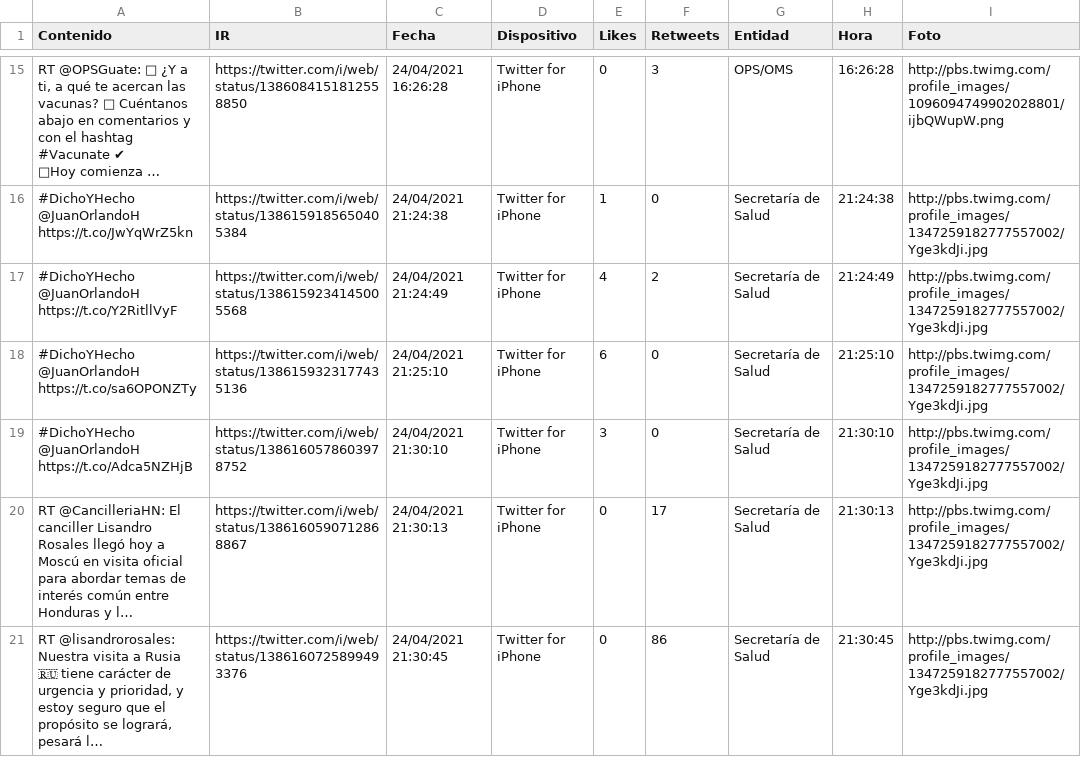
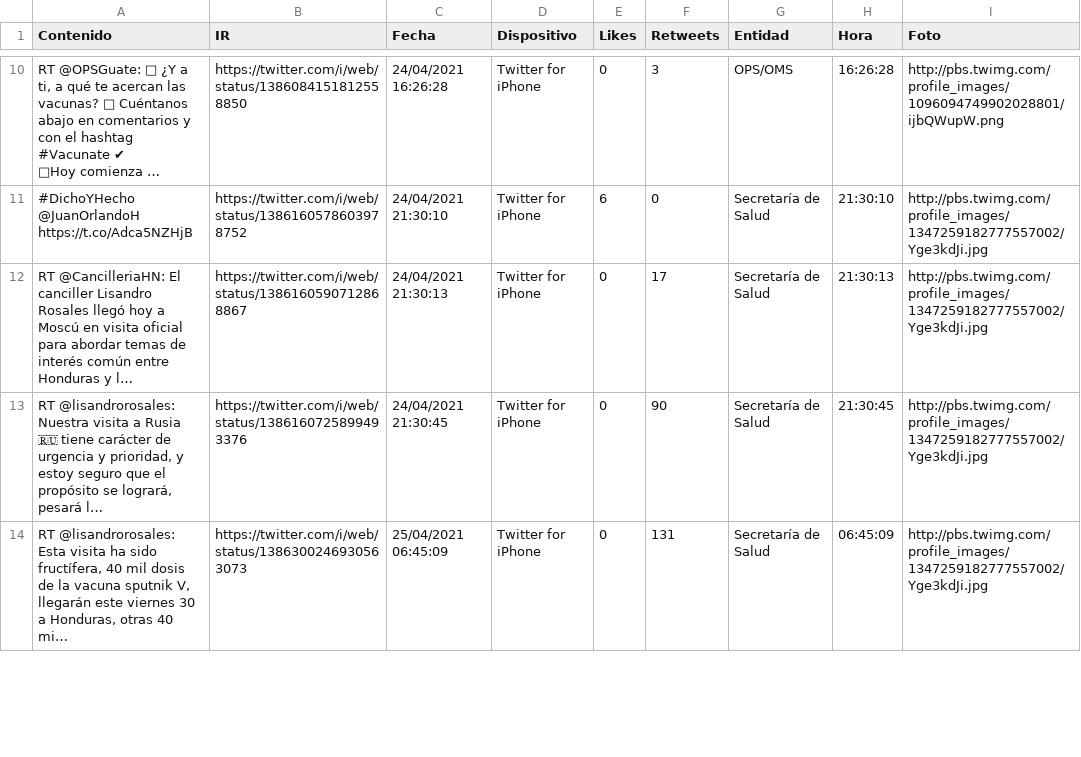
Before and after one commit to Sud-Austral/Datos_Honduras, a CSV file: tweeter/tweeter.csv, drawn as a sheet; only a part is shown, gaps mark what is left out; long unchanged cells end in …; removed rows and columns are numbered as before the commit, all else as after; the diff covers the shown part only; the diff names each change by its address in the sheet, - before the commit and + after, or states it on an @@ line.

```diff
--- a/tweeter/tweeter.csv
+++ b/tweeter/tweeter.csv
-row 16: #DichoYHecho @JuanOrlandoH https://t.co/JwYqWrZ5kn | https://twitter.com/i/web/status/1386159185650405384 | 24/04/2021 21:24:38 | Twitter for iPhone | 1 | 0 | Secretaría de Salud | 21:24:38 | http://pbs.twimg.com/profile_images/1347259182777557002/Yge3kdJi.jpg
-row 17: #DichoYHecho @JuanOrlandoH https://t.co/Y2RitllVyF | https://twitter.com/i/web/status/1386159234145005568 | 24/04/2021 21:24:49 | Twitter for iPhone | 4 | 2 | Secretaría de Salud | 21:24:49 | http://pbs.twimg.com/profile_images/1347259182777557002/Yge3kdJi.jpg
-row 18: #DichoYHecho @JuanOrlandoH https://t.co/sa6OPONZTy | https://twitter.com/i/web/status/1386159323177435136 | 24/04/2021 21:25:10 | Twitter for iPhone | 6 | 0 | Secretaría de Salud | 21:25:10 | http://pbs.twimg.com/profile_images/1347259182777557002/Yge3kdJi.jpg
-E11 (Likes): 3
+E11 (Likes): 6
-F13 (Retweets): 86
+F13 (Retweets): 90
+row 14: RT @lisandrorosales: Esta visita ha sido fructífera, 40 mil dosis de la vacuna sputnik V, llegarán este viernes 30 a Honduras, otras 40 mi… | https://twitter.com/i/web/status/1386300246930563073 | 25/04/2021 06:45:09 | Twitter for iPhone | 0 | 131 | Secretaría de Salud | 06:45:09 | http://pbs.twimg.com/profile_images/1347259182777557002/Yge3kdJi.jpg
```
Also changed, not shown: 7 added rows, 5 removed rows and 5 edited cells elsewhere in this file.
